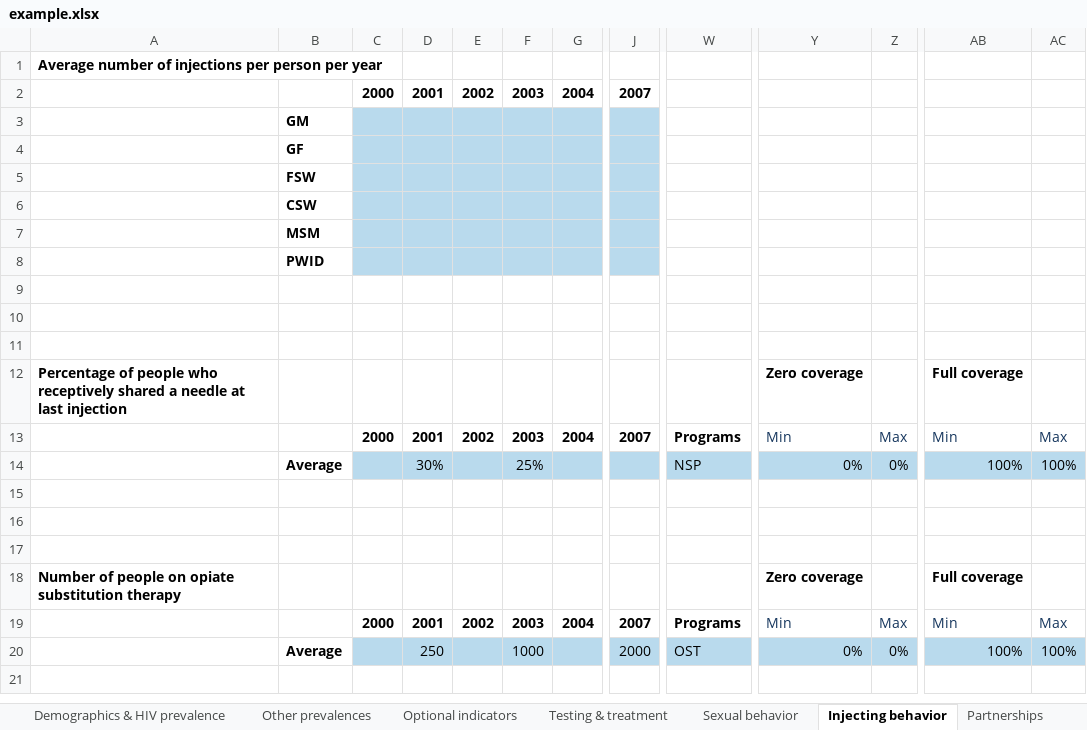
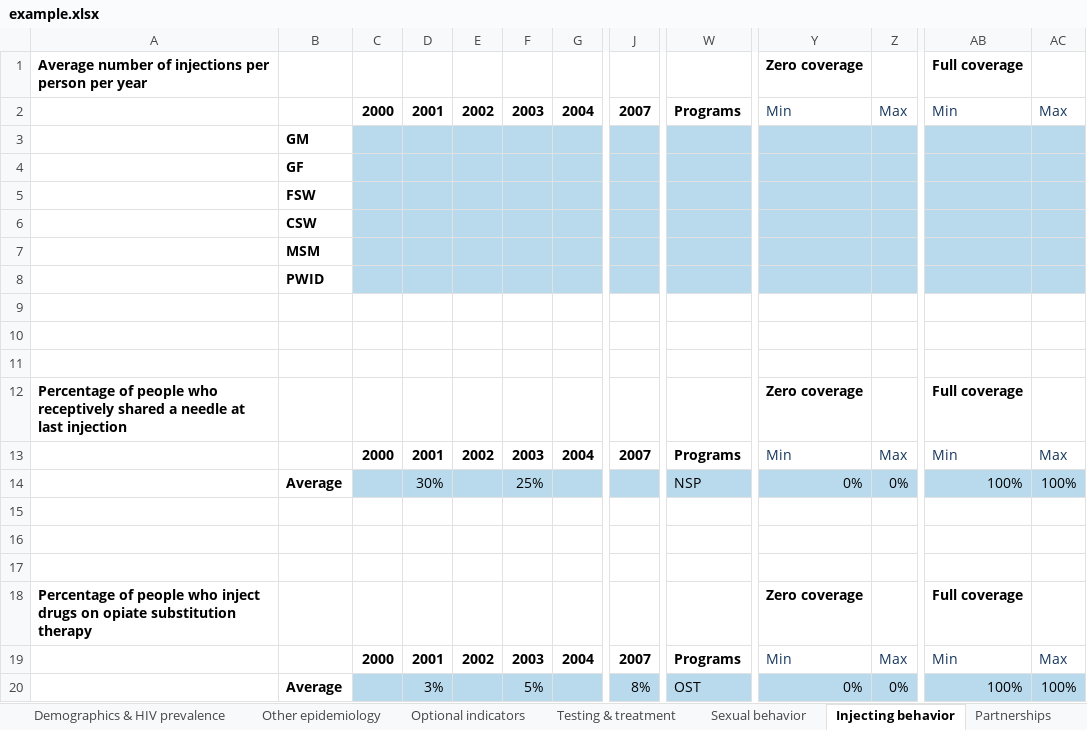
Before and after one commit to optimamodel/optima, an Excel workbook: server/src/sim/example.xlsx, sheet Injecting behavior, drawn as a sheet; only a part is shown, gaps mark what is left out; values as stored, in another font and other column widths than the file's, no borders; the diff names each change by its address in the sheet, - before the commit and + after, or states it on an @@ line.

```diff
--- a/server/src/sim/example.xlsx (sheet Injecting behavior)
+++ b/server/src/sim/example.xlsx (sheet Injecting behavior)
-sheet tab: Other prevalences
+sheet tab: Other epidemiology
-Y1: (empty)
+Y1: Zero coverage
-AB1: (empty)
+AB1: Full coverage
-W2: (empty)
+W2: Programs
-Y2: (empty)
+Y2: Min
-Z2: (empty)
+Z2: Max
-AB2: (empty)
+AB2: Min
-AC2: (empty)
+AC2: Max
-W3:W8 fill: none
+W3:W8 fill: #B9DAED
-Y3:Z8 fill: none
+Y3:Z8 fill: #B9DAED
-AB3:AC8 fill: none
+AB3:AC8 fill: #B9DAED
-A18: Number of people on opiate…
+A18: Percentage of people who inject drugs on opiate…
-D20: 250
+D20: 3%
-F20: 1000
+F20: 5%
-J20: 2000
+J20: 8%
```
Also changed, not shown: sheet Other epidemiology, sheet Testing & treatment, sheet Cost & coverage, 1 other file.
